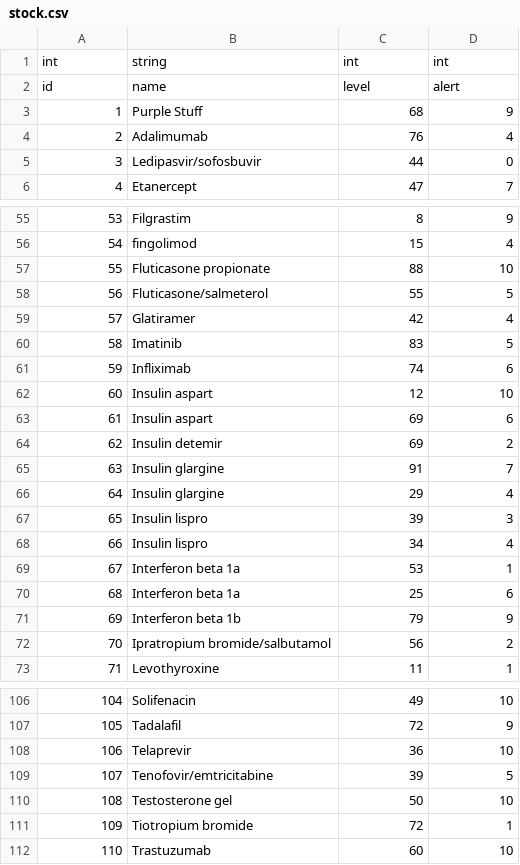
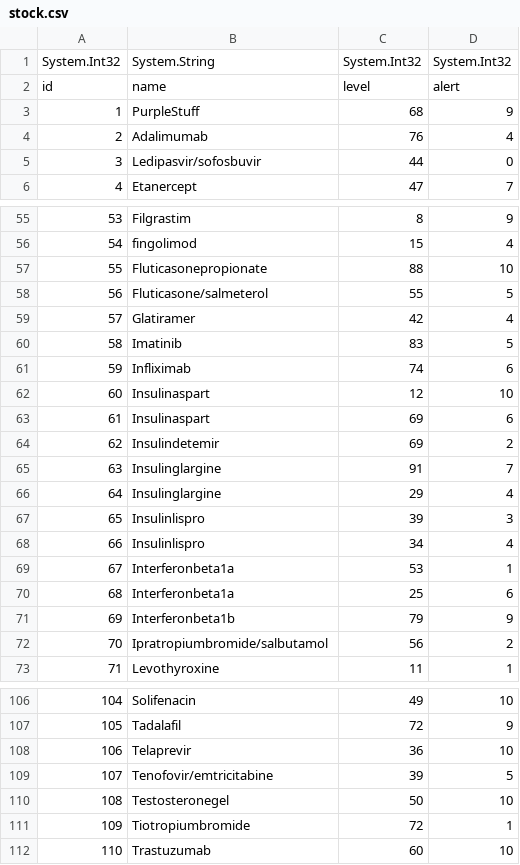
Before and after one commit to 9740155/Dp2, a CSV file: stock.csv, drawn as a sheet; only a part is shown, gaps mark what is left out; the diff covers the shown part only.

Commit message:
FIX: Quotions

```diff
--- a/stock.csv
+++ b/stock.csv
@@ -1 +1 @@
-int,string,int,int
+"System.Int32","System.String","System.Int32","System.Int32"
@@ -3 +3 @@ id,name,level,alert
-1,Purple Stuff,68,9
+"1","PurpleStuff","68","9"
@@ -57 +57 @@ id,name,level,alert
-55,Fluticasone propionate,88,10
+"55","Fluticasonepropionate","88","10"
@@ -62,11 +62,11 @@ id,name,level,alert
-60,Insulin aspart,12,10
-61,Insulin aspart,69,6
-62,Insulin detemir,69,2
-63,Insulin glargine,91,7
-64,Insulin glargine,29,4
-65,Insulin lispro,39,3
-66,Insulin lispro,34,4
-67,Interferon beta 1a,53,1
-68,Interferon beta 1a,25,6
-69,Interferon beta 1b,79,9
-70,Ipratropium bromide/salbutamol,56,2
+"60","Insulinaspart","12","10"
+"61","Insulinaspart","69","6"
+"62","Insulindetemir","69","2"
+"63","Insulinglargine","91","7"
+"64","Insulinglargine","29","4"
+"65","Insulinlispro","39","3"
+"66","Insulinlispro","34","4"
+"67","Interferonbeta1a","53","1"
+"68","Interferonbeta1a","25","6"
+"69","Interferonbeta1b","79","9"
+"70","Ipratropiumbromide/salbutamol","56","2"
@@ -110,2 +110,2 @@ id,name,level,alert
-108,Testosterone gel,50,10
-109,Tiotropium bromide,72,1
+"108","Testosteronegel","50","10"
+"109","Tiotropiumbromide","72","1"
```
Also changed, not shown: 13 edited cells elsewhere in this file.
